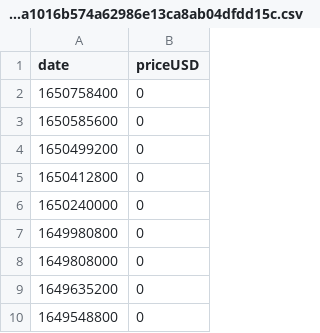
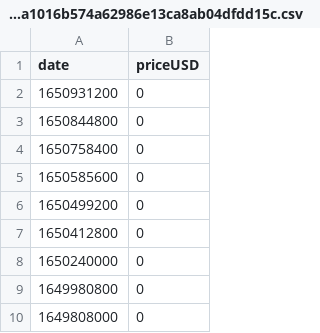
Before and after one commit to hvmid/DeltaNeutralData, a CSV file: Graph/data/prices/0x965d79f1a1016b574a62986e13ca8ab04dfdd15c.csv, drawn as a sheet; only a part is shown; the shorter side is filled out with more unchanged rows.

```diff
--- a/Graph/data/prices/0x965d79f1a1016b574a62986e13ca8ab04dfdd15c.csv
+++ b/Graph/data/prices/0x965d79f1a1016b574a62986e13ca8ab04dfdd15c.csv
@@ -1,2 +1,4 @@
 date,priceUSD
+1650931200,0
+1650844800,0
 1650758400,0
```
Also changed, not shown: Graph/data/prices/0x1f9840a85d5af5bf1d1762f925bdaddc4201f984.csv, Graph/data/prices/0x2e9d63788249371f1dfc918a52f8d799f4a38c94.csv, 31 other files.
